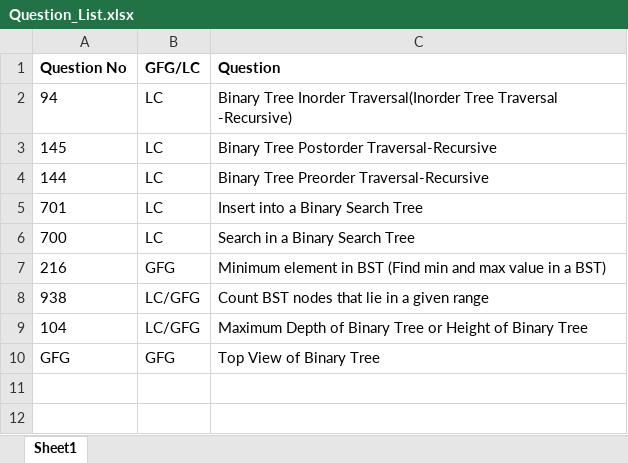
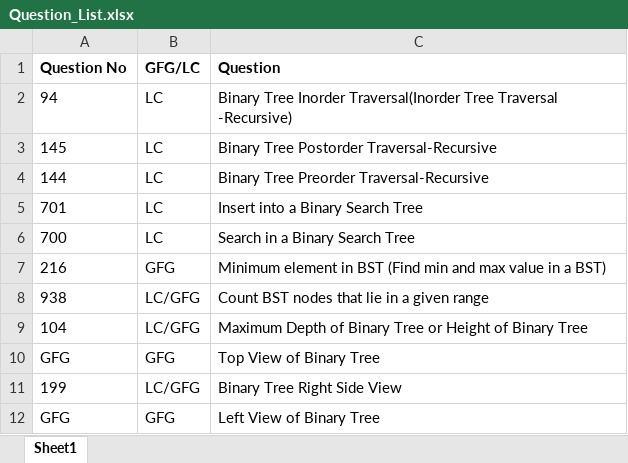
Before and after one commit to ParagNaik2021/Leetcode, an Excel workbook: Binary Search Tree/Question_List.xlsx, sheet Sheet1, drawn as a sheet; values as stored, in another font and other column widths than the file's, no borders; the diff names each change by its address in the sheet, - before the commit and + after, or states it on an @@ line.

Commit message:
Left and Right view of a Binary Tree
1. GFG-Left view of a Binary Tree
2. 199-LC/GFG-Right view of a Binary Tree

```diff
--- a/Binary Search Tree/Question_List.xlsx (sheet Sheet1)
+++ b/Binary Search Tree/Question_List.xlsx (sheet Sheet1)
+row 11: 199 | LC/GFG | Binary Tree Right Side View
+row 12: GFG | GFG | Left View of Binary Tree
```
Also changed, not shown: 3 other files.
